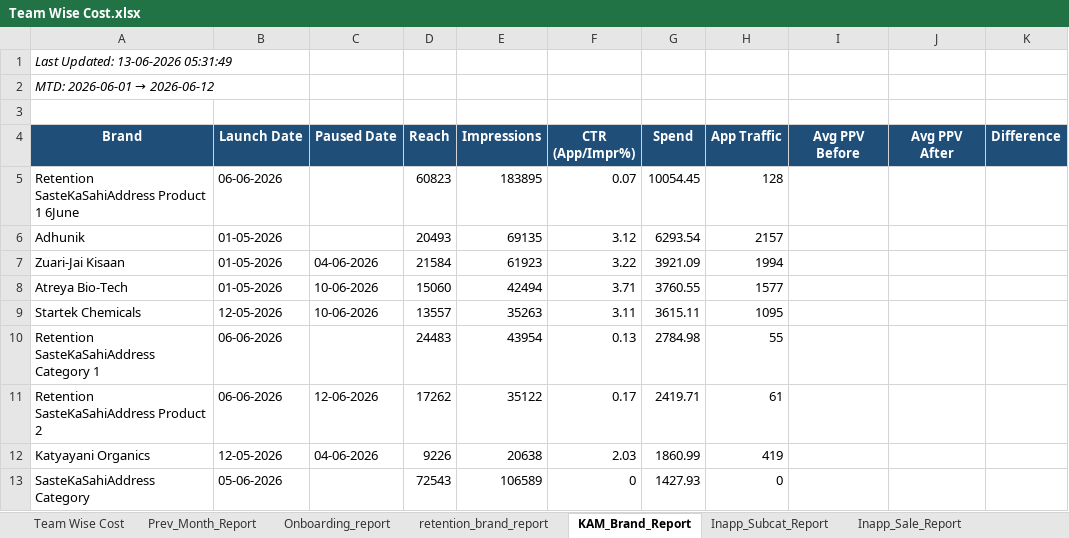
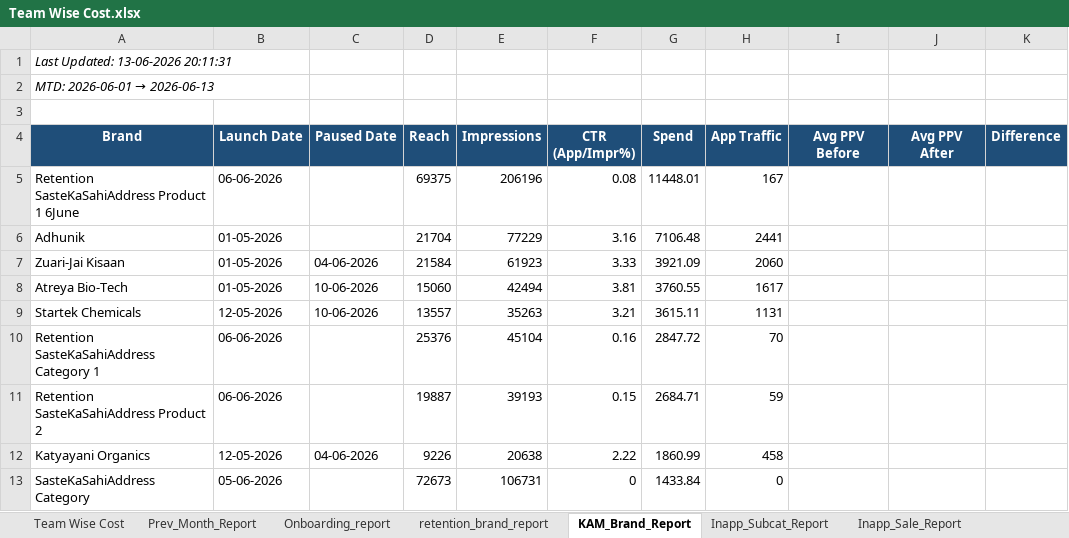
Before and after one commit to ankitbk-gm/auto_ads_report_bot, an Excel workbook: reports/Team Wise Cost.xlsx, sheet KAM_Brand_Report, drawn as a sheet; only a part is shown; values as stored, in another font and other column widths than the file's, no borders; the diff covers the shown part only; the diff names each change by its address in the sheet, - before the commit and + after, or states it on an @@ line.

```diff
--- a/reports/Team Wise Cost.xlsx (sheet KAM_Brand_Report)
+++ b/reports/Team Wise Cost.xlsx (sheet KAM_Brand_Report)
-A1 (Brand): Last Updated: 13-06-2026 05:31:49
+A1 (Brand): Last Updated: 13-06-2026 20:11:31
@@ A2 (Brand): MTD: 2026-06-01 → 2026-06-12 → MTD: 2026-06-01 → 2026-06-13 @@
-D5 (Reach): 60823
+D5 (Reach): 69375
-E5 (Impressions): 183895
+E5 (Impressions): 206196
-F5 (CTR (App/Impr%)): 0.07
+F5 (CTR (App/Impr%)): 0.08
-G5 (Spend): 10054.45
+G5 (Spend): 11448.01
-H5 (App Traffic): 128
+H5 (App Traffic): 167
-D6 (Reach): 20493
+D6 (Reach): 21704
-E6 (Impressions): 69135
+E6 (Impressions): 77229
-F6 (CTR (App/Impr%)): 3.12
+F6 (CTR (App/Impr%)): 3.16
-G6 (Spend): 6293.54
+G6 (Spend): 7106.48
-H6 (App Traffic): 2157
+H6 (App Traffic): 2441
-F7 (CTR (App/Impr%)): 3.22
+F7 (CTR (App/Impr%)): 3.33
-H7 (App Traffic): 1994
+H7 (App Traffic): 2060
-F8 (CTR (App/Impr%)): 3.71
+F8 (CTR (App/Impr%)): 3.81
-H8 (App Traffic): 1577
+H8 (App Traffic): 1617
-F9 (CTR (App/Impr%)): 3.11
+F9 (CTR (App/Impr%)): 3.21
-H9 (App Traffic): 1095
+H9 (App Traffic): 1131
-D10 (Reach): 24483
+D10 (Reach): 25376
-E10 (Impressions): 43954
+E10 (Impressions): 45104
-F10 (CTR (App/Impr%)): 0.13
+F10 (CTR (App/Impr%)): 0.16
-G10 (Spend): 2784.98
+G10 (Spend): 2847.72
-H10 (App Traffic): 55
+H10 (App Traffic): 70
-C11 (Paused Date): 12-06-2026
+C11 (Paused Date): (empty)
-D11 (Reach): 17262
+D11 (Reach): 19887
-E11 (Impressions): 35122
+E11 (Impressions): 39193
-F11 (CTR (App/Impr%)): 0.17
+F11 (CTR (App/Impr%)): 0.15
-G11 (Spend): 2419.71
+G11 (Spend): 2684.71
-H11 (App Traffic): 61
+H11 (App Traffic): 59
-F12 (CTR (App/Impr%)): 2.03
+F12 (CTR (App/Impr%)): 2.22
-H12 (App Traffic): 419
+H12 (App Traffic): 458
-D13 (Reach): 72543
+D13 (Reach): 72673
-E13 (Impressions): 106589
+E13 (Impressions): 106731
-G13 (Spend): 1427.93
+G13 (Spend): 1433.84
```
Also changed, not shown: 18 edited cells elsewhere in this sheet, sheet retention_brand_report, sheet Onboarding_report, sheet Team Wise Cost, sheet Inapp_Sale_Report, sheet Inapp_Subcat_Report, sheet Webengage_Analysis.
